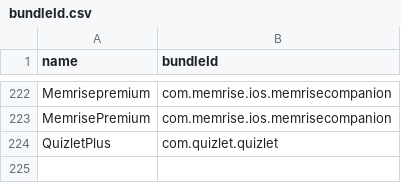
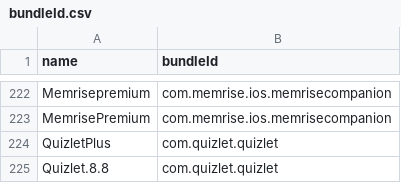
Before and after one commit to Neoncat-OG/TrollStore-IPAs, a CSV file: bundleId.csv, drawn as a sheet; only a part is shown, gaps mark what is left out.

```diff
--- a/bundleId.csv
+++ b/bundleId.csv
@@ -224 +224,2 @@ MemrisePremium,com.memrise.ios.memrisecompanion
 QuizletPlus,com.quizlet.quizlet
+Quizlet.8.8,com.quizlet.quizlet
```
Also changed, not shown: 2 other files.
